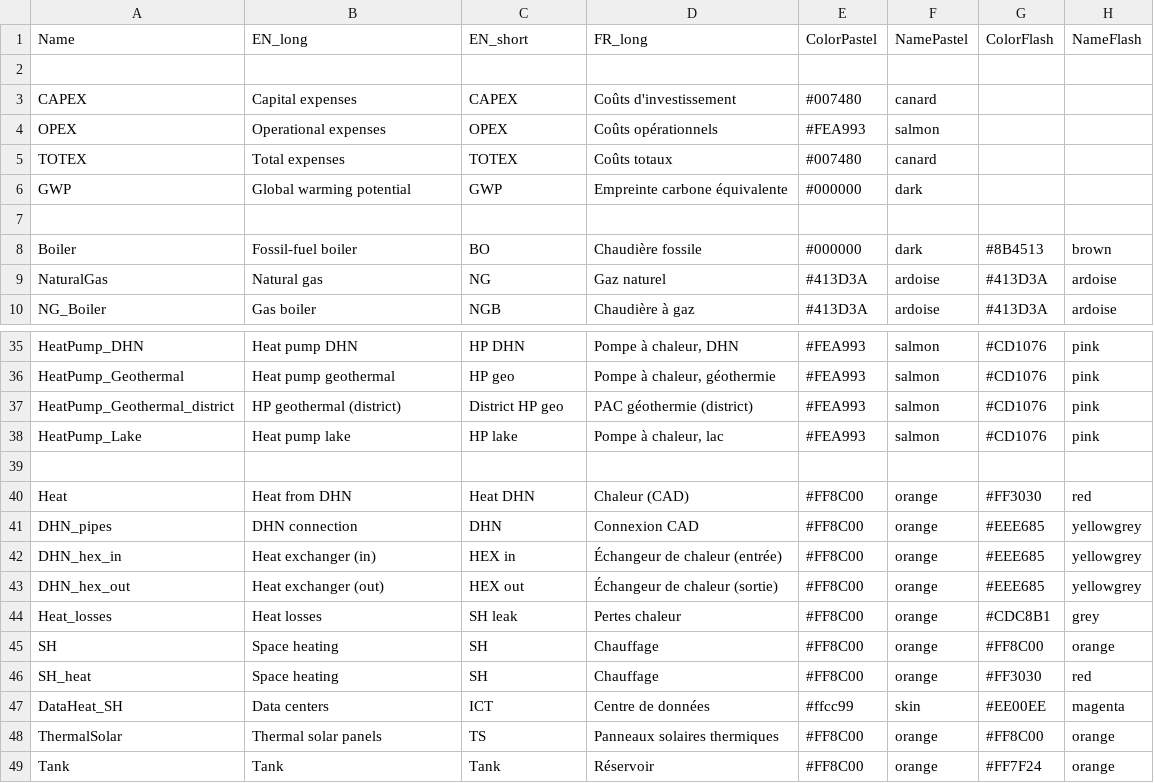
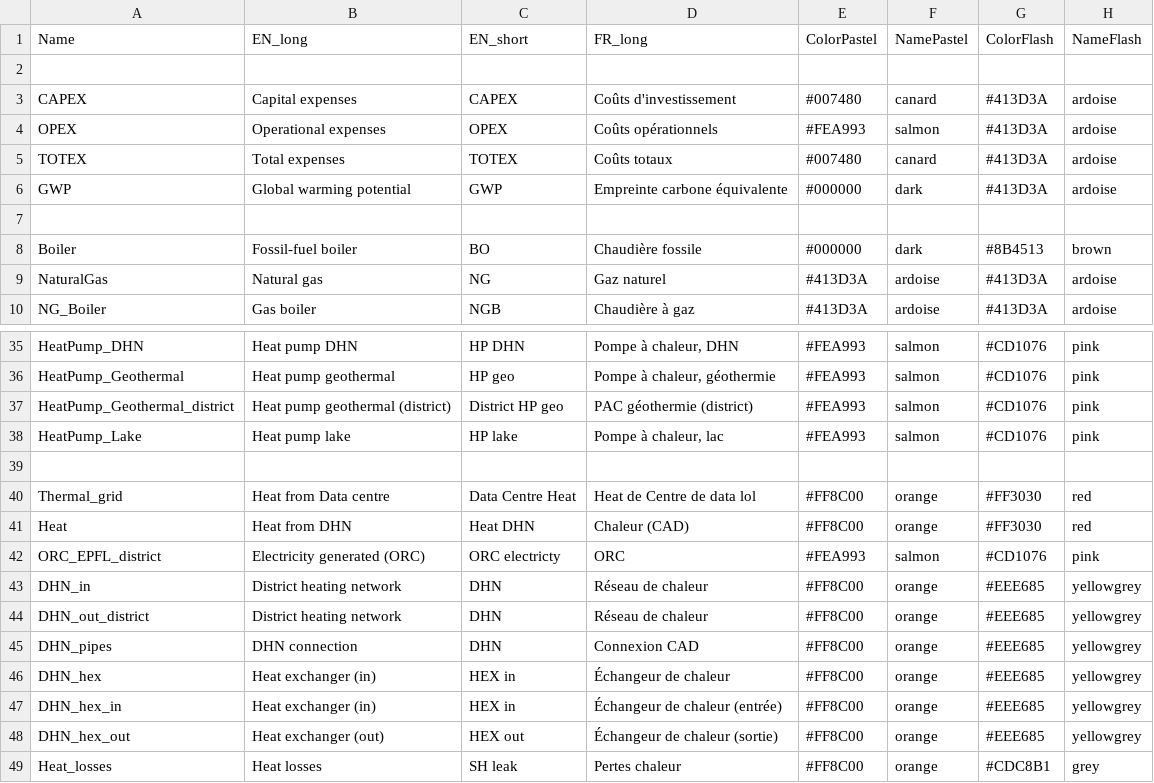
Before and after one commit to sai-ravi-epfl/REHO, a CSV file: reho/plotting/layout.csv, drawn as a sheet; only a part is shown, gaps mark what is left out; the shorter side is filled out with more unchanged rows.

Commit message:
Modified the sankey to include heat and ORC. Added emissions clustering.

```diff
--- a/reho/plotting/layout.csv
+++ b/reho/plotting/layout.csv
@@ -2,6 +2,6 @@ Name,EN_long,EN_short,FR_long,ColorPastel,NamePastel,ColorFlash,NameFlash
 ,,,,,,,
-CAPEX,Capital expenses,CAPEX,Coûts d'investissement,#007480,canard,,
-OPEX,Operational expenses,OPEX,Coûts opérationnels,#FEA993,salmon,,
-TOTEX,Total expenses,TOTEX,Coûts totaux,#007480,canard,,
-GWP,Global warming potential,GWP,Empreinte carbone équivalente,#000000,dark,,
+CAPEX,Capital expenses,CAPEX,Coûts d'investissement,#007480,canard,#413D3A,ardoise
+OPEX,Operational expenses,OPEX,Coûts opérationnels,#FEA993,salmon,#413D3A,ardoise
+TOTEX,Total expenses,TOTEX,Coûts totaux,#007480,canard,#413D3A,ardoise
+GWP,Global warming potential,GWP,Empreinte carbone équivalente,#000000,dark,#413D3A,ardoise
 ,,,,,,,
@@ -36,7 +36,12 @@ HeatPump_DHN,Heat pump DHN,HP DHN,"Pompe à chaleur, DHN",#FEA993,salmon,#CD1076
 HeatPump_Geothermal,Heat pump geothermal,HP geo,"Pompe à chaleur, géothermie",#FEA993,salmon,#CD1076,pink
-HeatPump_Geothermal_district,HP geothermal (district),District HP geo,"PAC géothermie (district)",#FEA993,salmon,#CD1076,pink
+HeatPump_Geothermal_district,Heat pump geothermal (district),District HP geo,PAC géothermie (district),#FEA993,salmon,#CD1076,pink
 HeatPump_Lake,Heat pump lake,HP lake,"Pompe à chaleur, lac",#FEA993,salmon,#CD1076,pink
 ,,,,,,,
+Thermal_grid,Heat from Data centre,Data Centre Heat,Heat de Centre de data lol,#FF8C00,orange,#FF3030,red
 Heat,Heat from DHN,Heat DHN,Chaleur (CAD),#FF8C00,orange,#FF3030,red
+ORC_EPFL_district,Electricity generated (ORC),ORC electricty,ORC,#FEA993,salmon,#CD1076,pink
+DHN_in,District heating network,DHN,Réseau de chaleur,#FF8C00,orange,#EEE685,yellowgrey
+DHN_out_district,District heating network,DHN,Réseau de chaleur,#FF8C00,orange,#EEE685,yellowgrey
 DHN_pipes,DHN connection,DHN,Connexion CAD,#FF8C00,orange,#EEE685,yellowgrey
+DHN_hex,Heat exchanger (in),HEX in,Échangeur de chaleur,#FF8C00,orange,#EEE685,yellowgrey
 DHN_hex_in,Heat exchanger (in),HEX in,Échangeur de chaleur (entrée),#FF8C00,orange,#EEE685,yellowgrey
```
Also changed, not shown: 5 other files.
